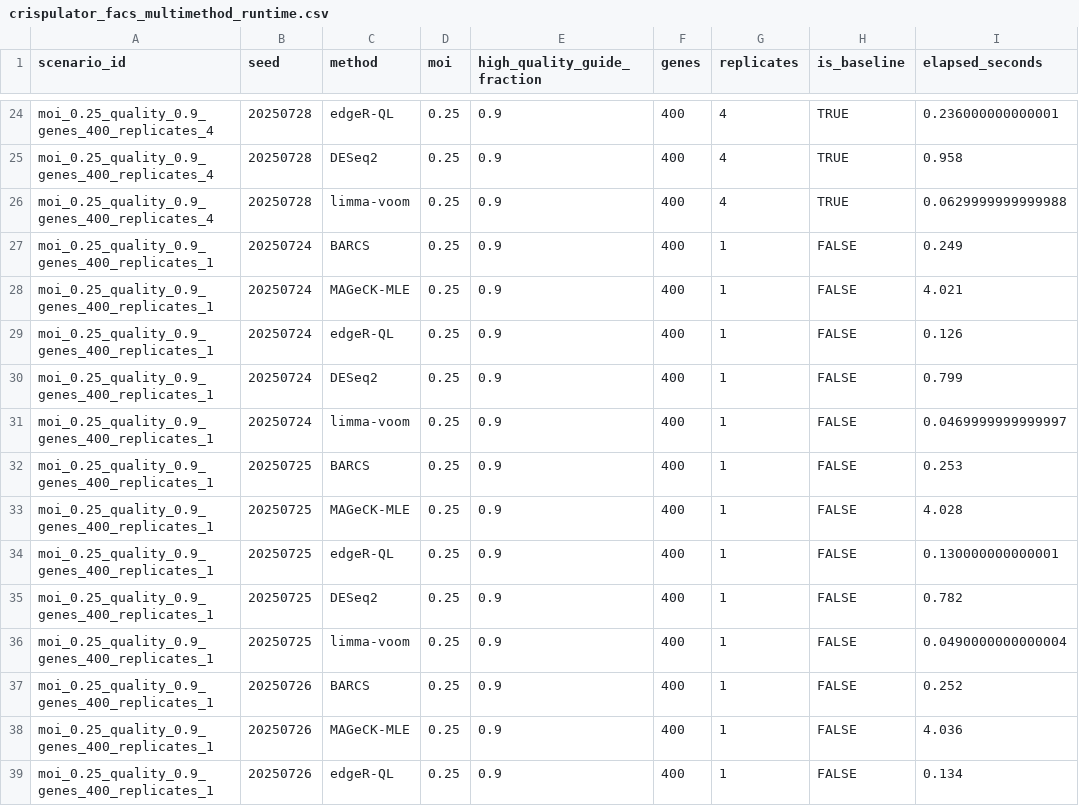
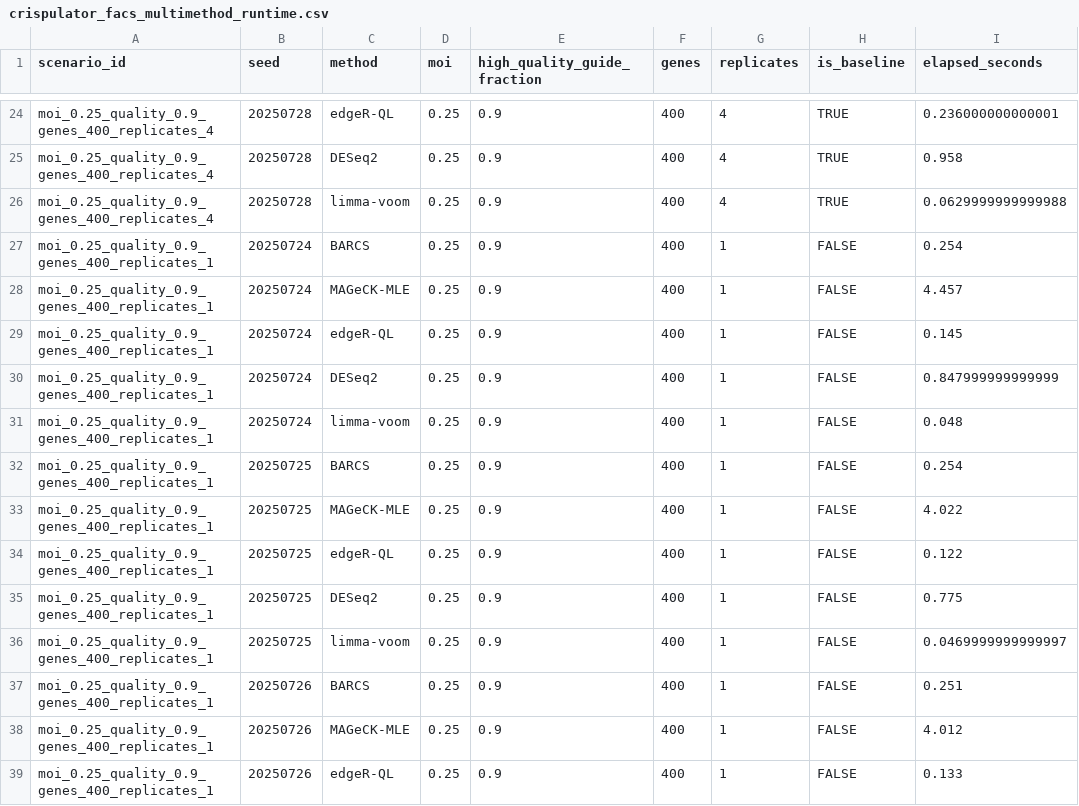
Before and after one commit to jeonglab-bcm/BARCS-manuscript, a CSV file: data/derived/crispulator_facs_multimethod_runtime.csv, drawn as a sheet; only a part is shown, gaps mark what is left out; the diff covers the shown part only.

```diff
--- a/data/derived/crispulator_facs_multimethod_runtime.csv
+++ b/data/derived/crispulator_facs_multimethod_runtime.csv
@@ -26,14 +26,14 @@
 "moi_0.25_quality_0.9_genes_400_replicates_4",20250728,"limma-voom",0.25,0.9,400,4,TRUE,0.0629999999999988
-"moi_0.25_quality_0.9_genes_400_replicates_1",20250724,"BARCS",0.25,0.9,400,1,FALSE,0.249
-"moi_0.25_quality_0.9_genes_400_replicates_1",20250724,"MAGeCK-MLE",0.25,0.9,400,1,FALSE,4.021
-"moi_0.25_quality_0.9_genes_400_replicates_1",20250724,"edgeR-QL",0.25,0.9,400,1,FALSE,0.126
-"moi_0.25_quality_0.9_genes_400_replicates_1",20250724,"DESeq2",0.25,0.9,400,1,FALSE,0.799
-"moi_0.25_quality_0.9_genes_400_replicates_1",20250724,"limma-voom",0.25,0.9,400,1,FALSE,0.0469999999999997
-"moi_0.25_quality_0.9_genes_400_replicates_1",20250725,"BARCS",0.25,0.9,400,1,FALSE,0.253
-"moi_0.25_quality_0.9_genes_400_replicates_1",20250725,"MAGeCK-MLE",0.25,0.9,400,1,FALSE,4.028
-"moi_0.25_quality_0.9_genes_400_replicates_1",20250725,"edgeR-QL",0.25,0.9,400,1,FALSE,0.130000000000001
-"moi_0.25_quality_0.9_genes_400_replicates_1",20250725,"DESeq2",0.25,0.9,400,1,FALSE,0.782
-"moi_0.25_quality_0.9_genes_400_replicates_1",20250725,"limma-voom",0.25,0.9,400,1,FALSE,0.0490000000000004
-"moi_0.25_quality_0.9_genes_400_replicates_1",20250726,"BARCS",0.25,0.9,400,1,FALSE,0.252
-"moi_0.25_quality_0.9_genes_400_replicates_1",20250726,"MAGeCK-MLE",0.25,0.9,400,1,FALSE,4.036
-"moi_0.25_quality_0.9_genes_400_replicates_1",20250726,"edgeR-QL",0.25,0.9,400,1,FALSE,0.134
+"moi_0.25_quality_0.9_genes_400_replicates_1",20250724,"BARCS",0.25,0.9,400,1,FALSE,0.254
+"moi_0.25_quality_0.9_genes_400_replicates_1",20250724,"MAGeCK-MLE",0.25,0.9,400,1,FALSE,4.457
+"moi_0.25_quality_0.9_genes_400_replicates_1",20250724,"edgeR-QL",0.25,0.9,400,1,FALSE,0.145
+"moi_0.25_quality_0.9_genes_400_replicates_1",20250724,"DESeq2",0.25,0.9,400,1,FALSE,0.847999999999999
+"moi_0.25_quality_0.9_genes_400_replicates_1",20250724,"limma-voom",0.25,0.9,400,1,FALSE,0.048
+"moi_0.25_quality_0.9_genes_400_replicates_1",20250725,"BARCS",0.25,0.9,400,1,FALSE,0.254
+"moi_0.25_quality_0.9_genes_400_replicates_1",20250725,"MAGeCK-MLE",0.25,0.9,400,1,FALSE,4.022
+"moi_0.25_quality_0.9_genes_400_replicates_1",20250725,"edgeR-QL",0.25,0.9,400,1,FALSE,0.122
+"moi_0.25_quality_0.9_genes_400_replicates_1",20250725,"DESeq2",0.25,0.9,400,1,FALSE,0.775
+"moi_0.25_quality_0.9_genes_400_replicates_1",20250725,"limma-voom",0.25,0.9,400,1,FALSE,0.0469999999999997
+"moi_0.25_quality_0.9_genes_400_replicates_1",20250726,"BARCS",0.25,0.9,400,1,FALSE,0.251
+"moi_0.25_quality_0.9_genes_400_replicates_1",20250726,"MAGeCK-MLE",0.25,0.9,400,1,FALSE,4.012
+"moi_0.25_quality_0.9_genes_400_replicates_1",20250726,"edgeR-QL",0.25,0.9,400,1,FALSE,0.133
```
Also changed, not shown: 12 edited cells elsewhere in this file, data/derived/crispulator_facs_multimethod_replicate_summary.csv, data/derived/crispulator_facs_multimethod_runtime_summary.csv, 15 other files.
